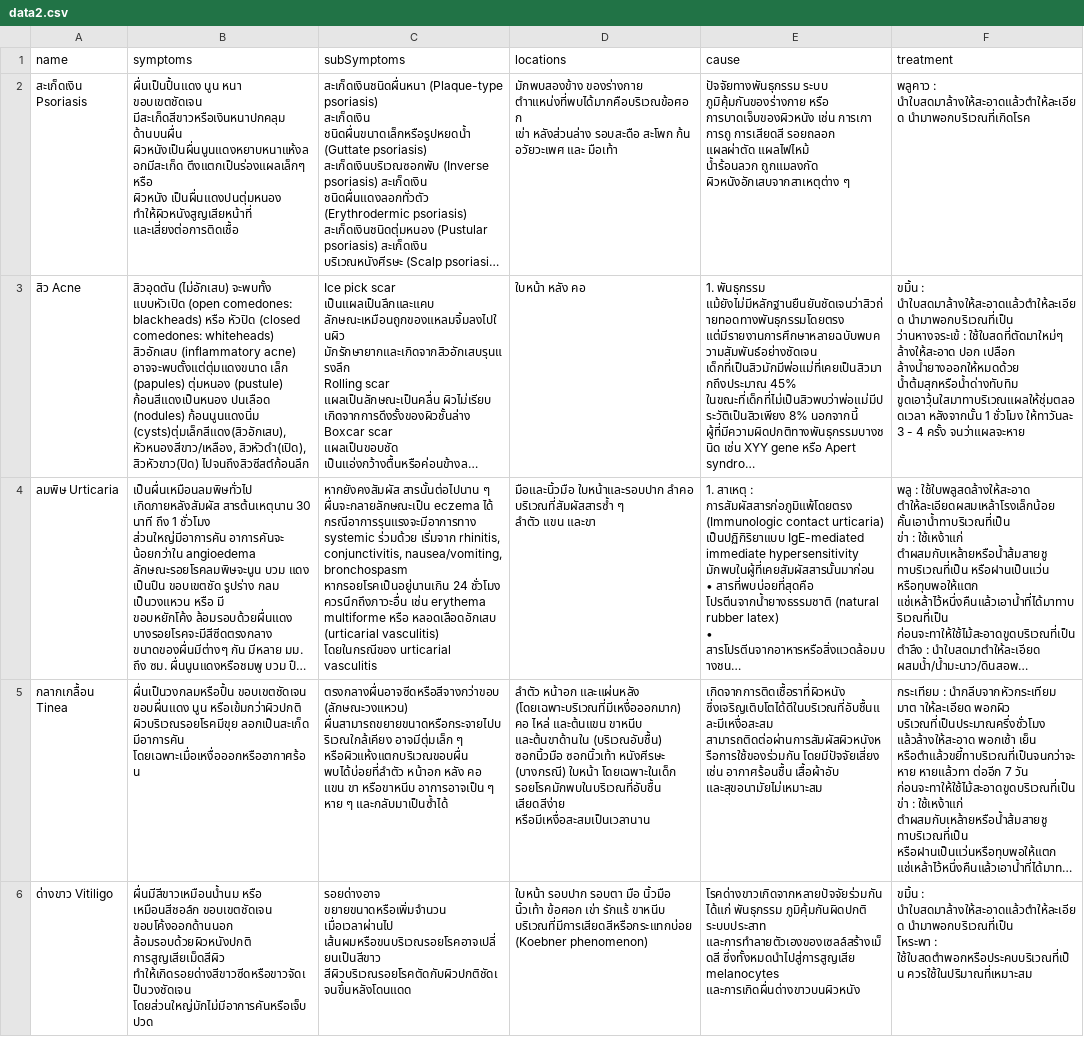
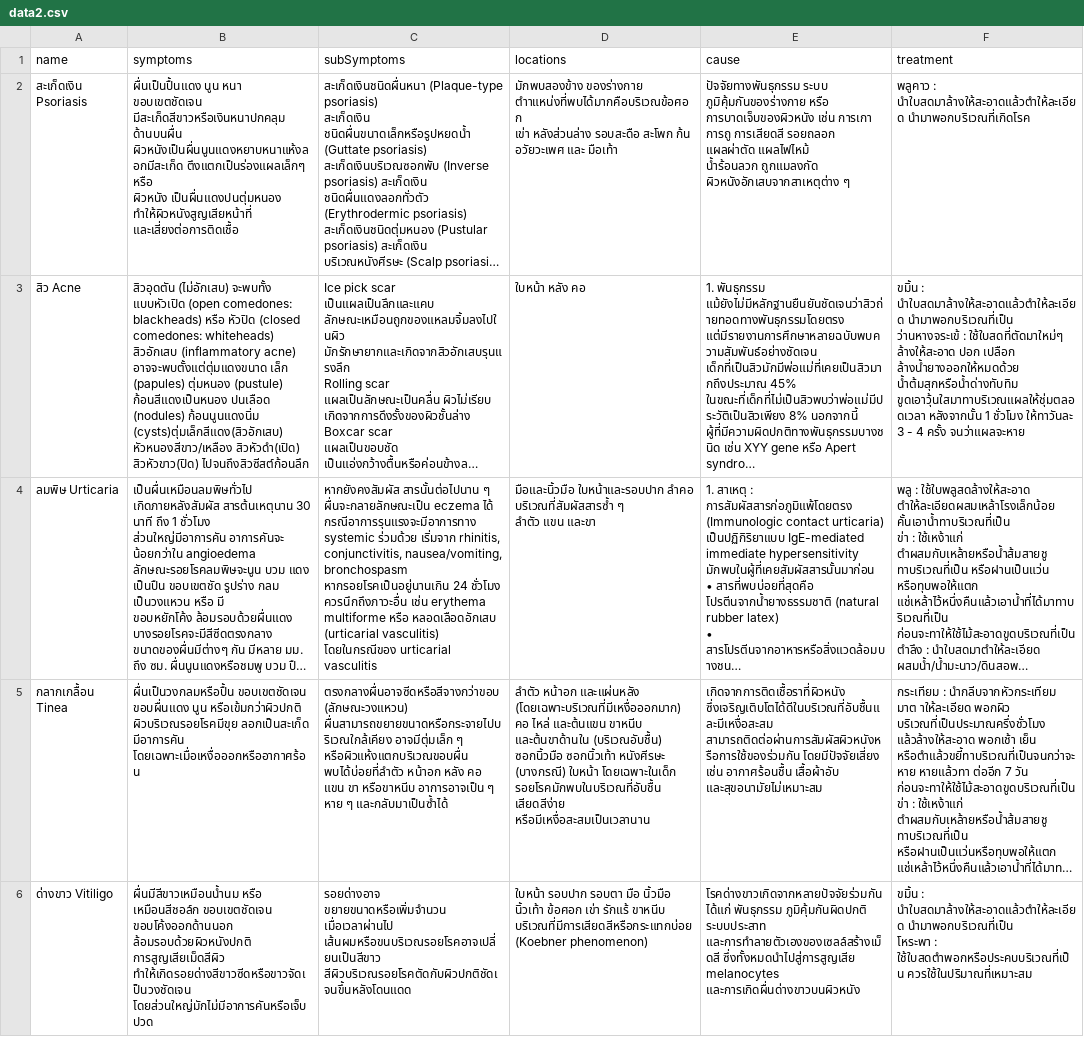
Before and after one commit to NattakamonPhuttakunakor/skinherbcareweb1, a CSV file: data2.csv, drawn as a sheet; only a part is shown; long unchanged cells end in …; the diff covers the shown part only; the diff names each change by its address in the sheet, - before the commit and + after, or states it on an @@ line.

Commit message:
Ultra-Fix: smart CSV parsing and strict data mapping

```diff
--- a/data2.csv
+++ b/data2.csv
-B3 (symptoms): …(nodules) ก้อนนูนแดงนิ่ม (cysts)ตุ่มเล็กสีแดง(สิวอักเสบ), หัวหนองสีขาว/เหลือง, สิวหัวดำ(เปิด), สิวหัวขาว(ปิด) ไปจนถึงสิวซีสต์ก้อนลึก
+B3 (symptoms): …(nodules) ก้อนนูนแดงนิ่ม (cysts)ตุ่มเล็กสีแดง(สิวอักเสบ) หัวหนองสีขาว/เหลือง สิวหัวดำ(เปิด) สิวหัวขาว(ปิด) ไปจนถึงสิวซีสต์ก้อนลึก
```
Also changed, not shown: 1 edited cell elsewhere in this file, 3 other files.
